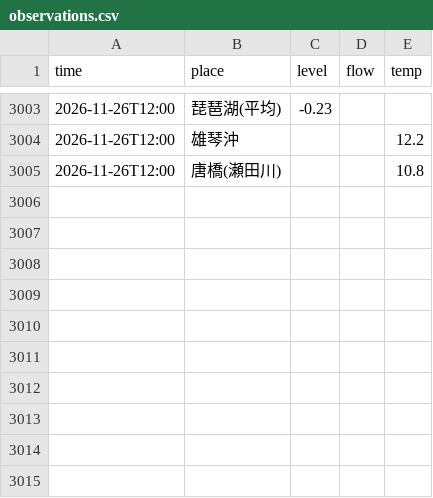
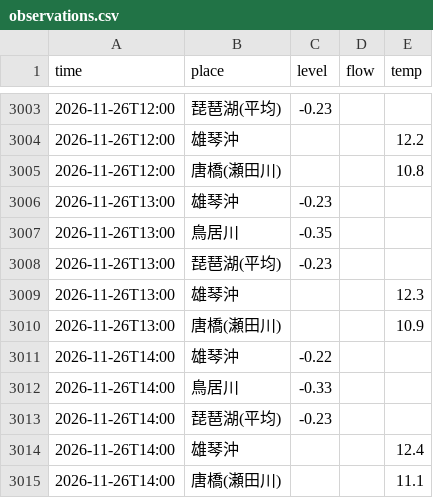
Before and after one commit to biwafishing/biwako-opendata, a CSV file: data/observations.csv, drawn as a sheet; only a part is shown, gaps mark what is left out; the diff names each change by its address in the sheet, - before the commit and + after, or states it on an @@ line.

```diff
--- a/data/observations.csv
+++ b/data/observations.csv
+row 3006: 2026-11-26T13:00 | 雄琴沖 | -0.23
+row 3007: 2026-11-26T13:00 | 鳥居川 | -0.35
+row 3008: 2026-11-26T13:00 | 琵琶湖(平均) | -0.23
+row 3009: 2026-11-26T13:00 | 雄琴沖 |  |  | 12.3
+row 3010: 2026-11-26T13:00 | 唐橋(瀬田川) |  |  | 10.9
+row 3011: 2026-11-26T14:00 | 雄琴沖 | -0.22
+row 3012: 2026-11-26T14:00 | 鳥居川 | -0.33
+row 3013: 2026-11-26T14:00 | 琵琶湖(平均) | -0.23
+row 3014: 2026-11-26T14:00 | 雄琴沖 |  |  | 12.4
+row 3015: 2026-11-26T14:00 | 唐橋(瀬田川) |  |  | 11.1
```
Also changed, not shown: data/rivers.csv, data/weather_daily.csv, 5 other files.
